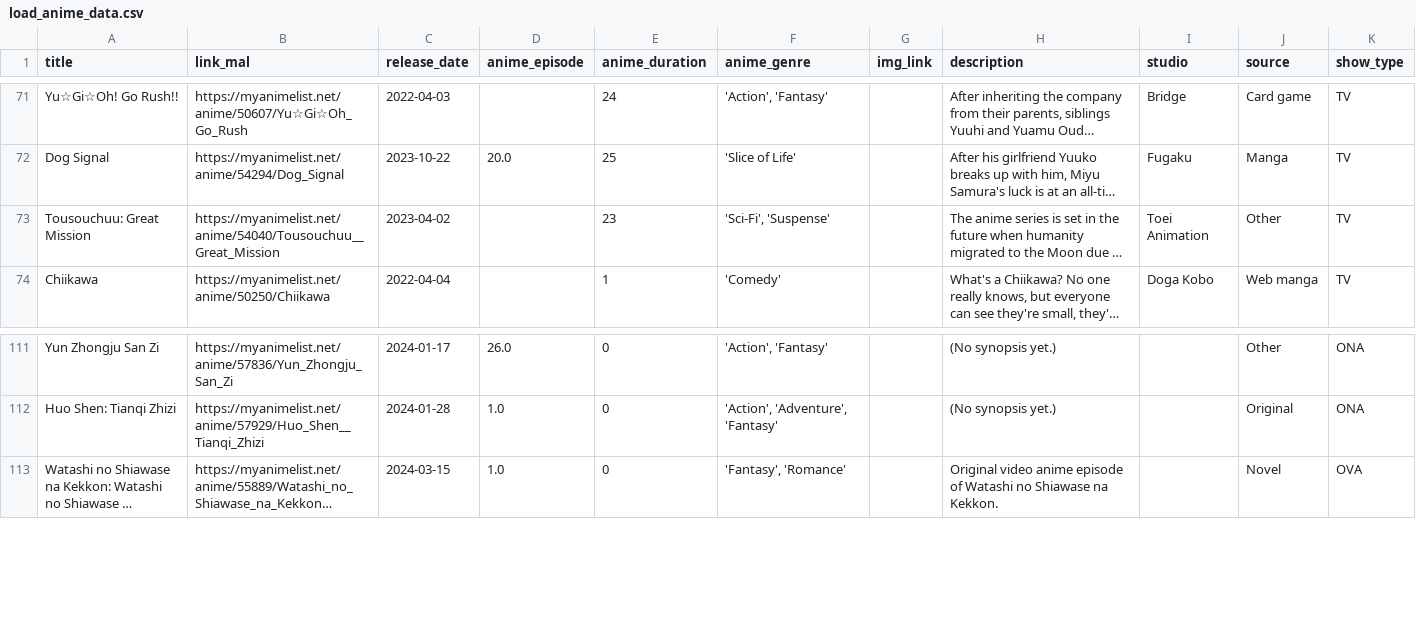
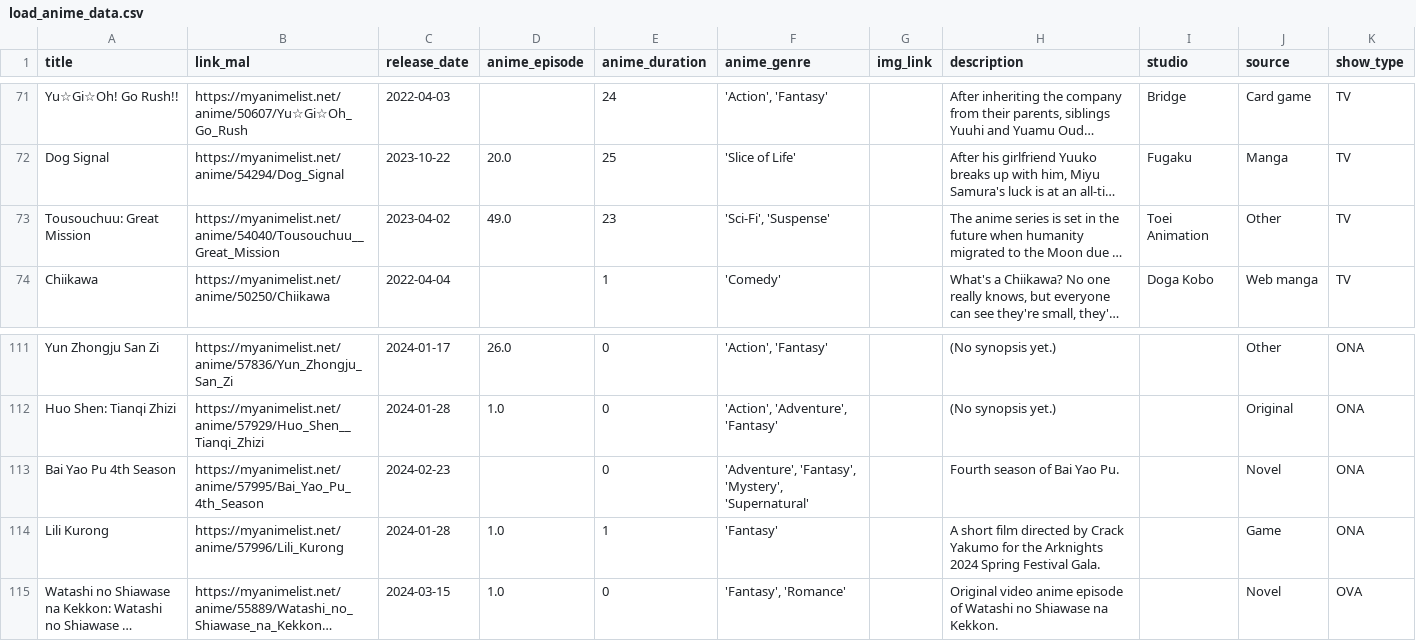
Before and after one commit to shandytepe/live-class-luigi-pacmann, a CSV file: data/load/load_anime_data.csv, drawn as a sheet; only a part is shown, gaps mark what is left out; long unchanged cells end in …; the diff names each change by its address in the sheet, - before the commit and + after, or states it on an @@ line.

Commit message:
update data

```diff
--- a/data/load/load_anime_data.csv
+++ b/data/load/load_anime_data.csv
-D73 (anime_episode): (empty)
+D73 (anime_episode): 49.0
+row 113: Bai Yao Pu 4th Season | https://myanimelist.net/anime/57995/Bai_Yao_Pu_4th_Season | 2024-02-23 |  | 0 | 'Adventure', 'Fantasy', 'Mystery', 'Supernatural' |  | Fourth season of Bai Yao Pu. |  | Novel | ONA
+row 114: Lili Kurong | https://myanimelist.net/anime/57996/Lili_Kurong | 2024-01-28 | 1.0 | 1 | 'Fantasy' |  | A short film directed by Crack Yakumo for the Arknights 2024 Spring Festival Gala. |  | Game | ONA
```
Also changed, not shown: data/raw/extract_manga_data.csv, data/transform/transform_anime_data.csv.
